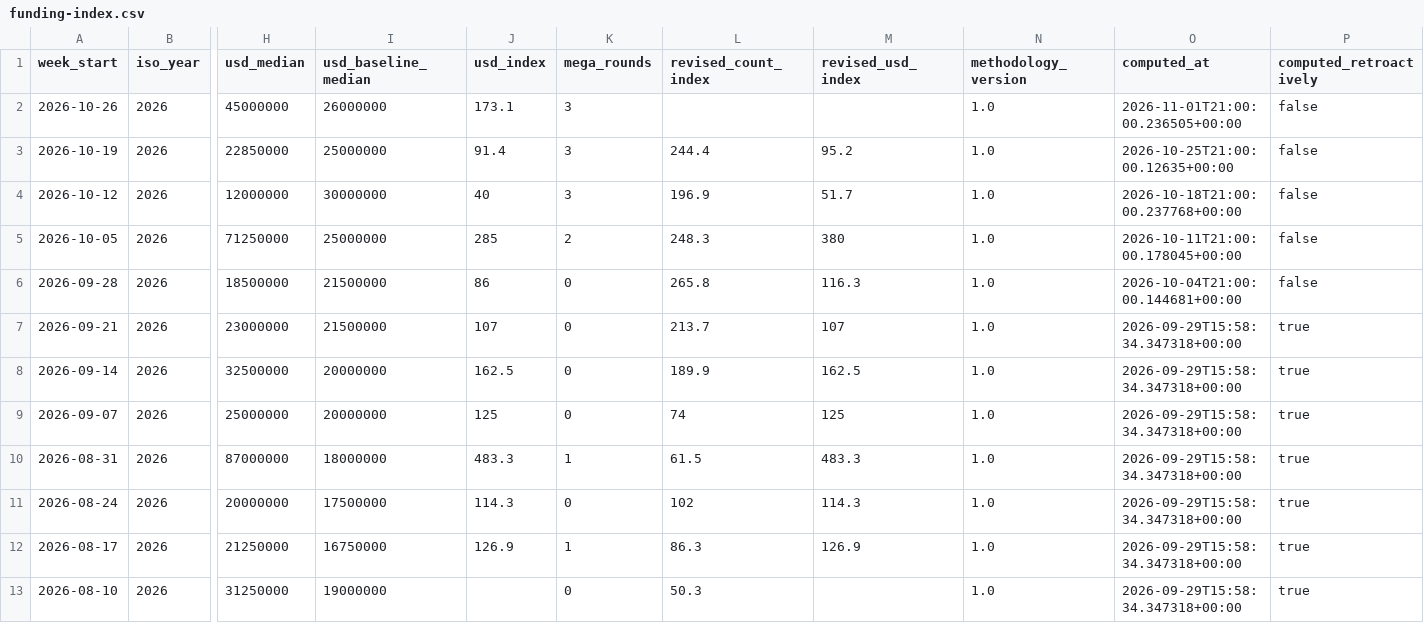
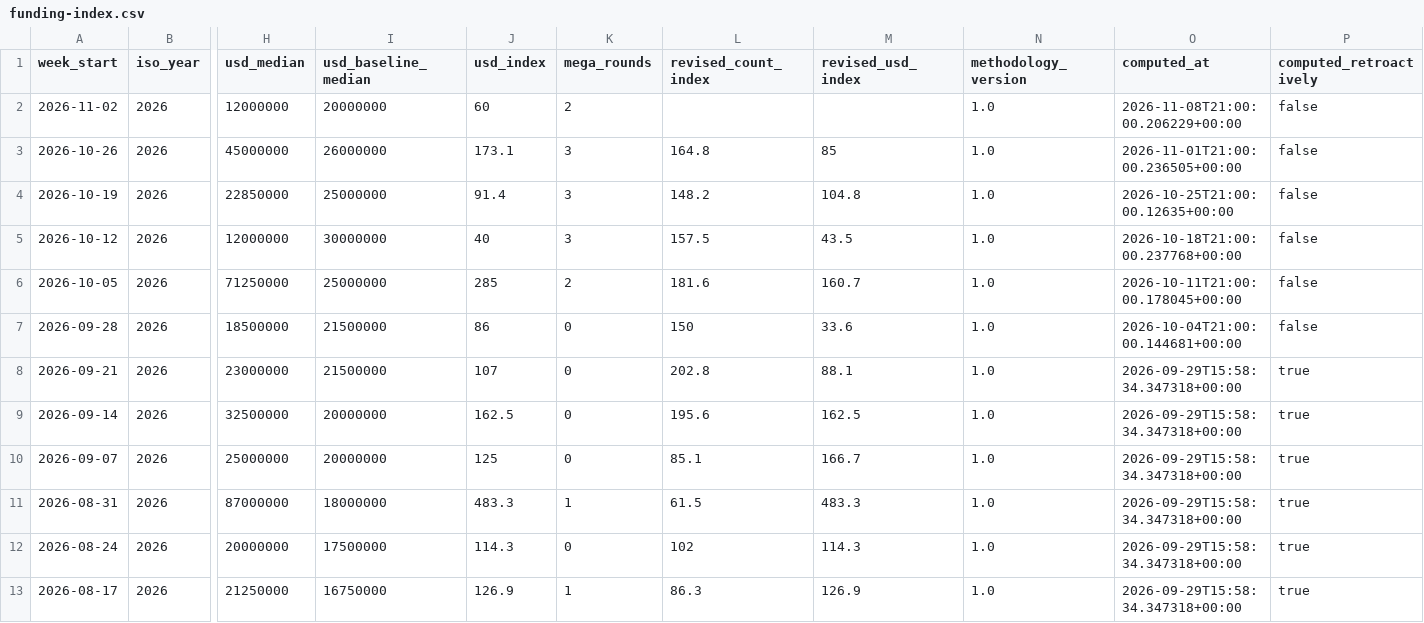
Before and after one commit to matteimichele27-arch/builders-in-fintech-data, a CSV file: data/funding-index.csv, drawn as a sheet; only a part is shown, gaps mark what is left out; the shorter side is filled out with more unchanged rows; addresses are those after the commit; rows hold the shown columns only; the diff names each change by its address in the sheet, - before the commit and + after, or states it on an @@ line.

```diff
--- a/data/funding-index.csv
+++ b/data/funding-index.csv
+row 2: 2026-11-02 | 2026 | 12000000 | 20000000 | 60 | 2 |  |  | 1.0 | 2026-11-08T21:00:00.206229+00:00 | false
-L3 (revised_count_index): (empty)
+L3 (revised_count_index): 164.8
-M3 (revised_usd_index): (empty)
+M3 (revised_usd_index): 85
-L4 (revised_count_index): 244.4
+L4 (revised_count_index): 148.2
-M4 (revised_usd_index): 95.2
+M4 (revised_usd_index): 104.8
-L5 (revised_count_index): 196.9
+L5 (revised_count_index): 157.5
-M5 (revised_usd_index): 51.7
+M5 (revised_usd_index): 43.5
-L6 (revised_count_index): 248.3
+L6 (revised_count_index): 181.6
-M6 (revised_usd_index): 380
+M6 (revised_usd_index): 160.7
-L7 (revised_count_index): 265.8
+L7 (revised_count_index): 150
-M7 (revised_usd_index): 116.3
+M7 (revised_usd_index): 33.6
-L8 (revised_count_index): 213.7
+L8 (revised_count_index): 202.8
-M8 (revised_usd_index): 107
+M8 (revised_usd_index): 88.1
-L9 (revised_count_index): 189.9
+L9 (revised_count_index): 195.6
-L10 (revised_count_index): 74
+L10 (revised_count_index): 85.1
-M10 (revised_usd_index): 125
+M10 (revised_usd_index): 166.7
```
Also changed, not shown: data/investor-scorecards.csv, data/podcast-facts.csv, 4 other files.
